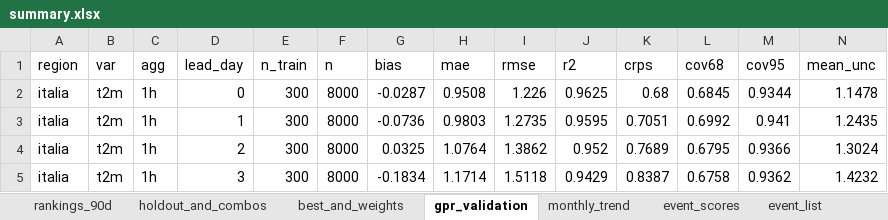
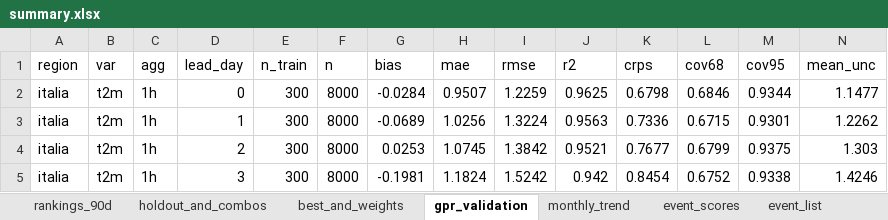
Before and after one commit to francescorossi3/prognostica, an Excel workbook: data/csv/summary.xlsx, sheet gpr_validation, drawn as a sheet; only a part is shown; values as stored, in another font and other column widths than the file's, no borders; the diff covers the shown part only; the diff names each change by its address in the sheet, - before the commit and + after, or states it on an @@ line.

```diff
--- a/data/csv/summary.xlsx (sheet gpr_validation)
+++ b/data/csv/summary.xlsx (sheet gpr_validation)
-G2 (bias): -0.0287
+G2 (bias): -0.0284
-H2 (mae): 0.9508
+H2 (mae): 0.9507
-I2 (rmse): 1.226
+I2 (rmse): 1.2259
-K2 (crps): 0.68
+K2 (crps): 0.6798
-L2 (cov68): 0.6845
+L2 (cov68): 0.6846
-N2 (mean_unc): 1.1478
+N2 (mean_unc): 1.1477
-G3 (bias): -0.0736
+G3 (bias): -0.0689
-H3 (mae): 0.9803
+H3 (mae): 1.0256
-I3 (rmse): 1.2735
+I3 (rmse): 1.3224
-J3 (r2): 0.9595
+J3 (r2): 0.9563
-K3 (crps): 0.7051
+K3 (crps): 0.7336
-L3 (cov68): 0.6992
+L3 (cov68): 0.6715
-M3 (cov95): 0.941
+M3 (cov95): 0.9301
-N3 (mean_unc): 1.2435
+N3 (mean_unc): 1.2262
-G4 (bias): 0.0325
+G4 (bias): 0.0253
-H4 (mae): 1.0764
+H4 (mae): 1.0745
-I4 (rmse): 1.3862
+I4 (rmse): 1.3842
-J4 (r2): 0.952
+J4 (r2): 0.9521
-K4 (crps): 0.7689
+K4 (crps): 0.7677
-L4 (cov68): 0.6795
+L4 (cov68): 0.6799
-M4 (cov95): 0.9366
+M4 (cov95): 0.9375
-N4 (mean_unc): 1.3024
+N4 (mean_unc): 1.303
-G5 (bias): -0.1834
+G5 (bias): -0.1981
-H5 (mae): 1.1714
+H5 (mae): 1.1824
-I5 (rmse): 1.5118
+I5 (rmse): 1.5242
-J5 (r2): 0.9429
+J5 (r2): 0.942
-K5 (crps): 0.8387
+K5 (crps): 0.8454
-L5 (cov68): 0.6758
+L5 (cov68): 0.6752
-M5 (cov95): 0.9362
+M5 (cov95): 0.9338
-N5 (mean_unc): 1.4232
+N5 (mean_unc): 1.4246
```
Also changed, not shown: 226 edited cells elsewhere in this sheet, sheet holdout_and_combos, sheet monthly_trend, sheet rankings_90d, 5 other files.
